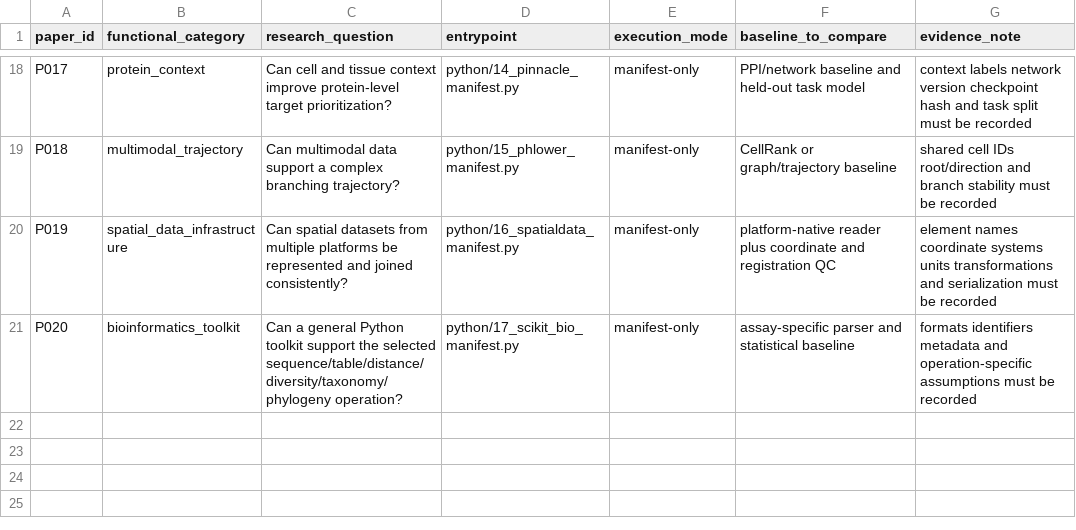
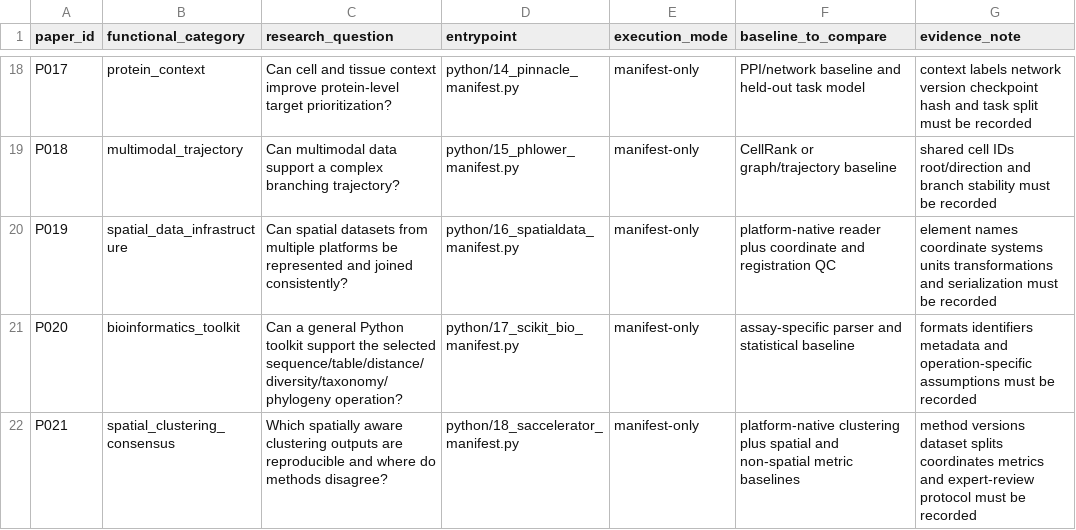
Before and after one commit to Threezs/bioinformatics-literature-workbench, a CSV file: data/method_function_map.csv, drawn as a sheet; only a part is shown, gaps mark what is left out; the diff names each change by its address in the sheet, - before the commit and + after, or states it on an @@ line.

Commit message:
literature: map SACCELERATOR consensus function

```diff
--- a/data/method_function_map.csv
+++ b/data/method_function_map.csv
+row 22: P021 | spatial_clustering_consensus | Which spatially aware clustering outputs are reproducible and where do methods disagree? | python/18_saccelerator_manifest.py | manifest-only | platform-native clustering plus spatial and non-spatial metric baselines | method versions dataset splits coordinates metrics and expert-review protocol must be recorded
```
